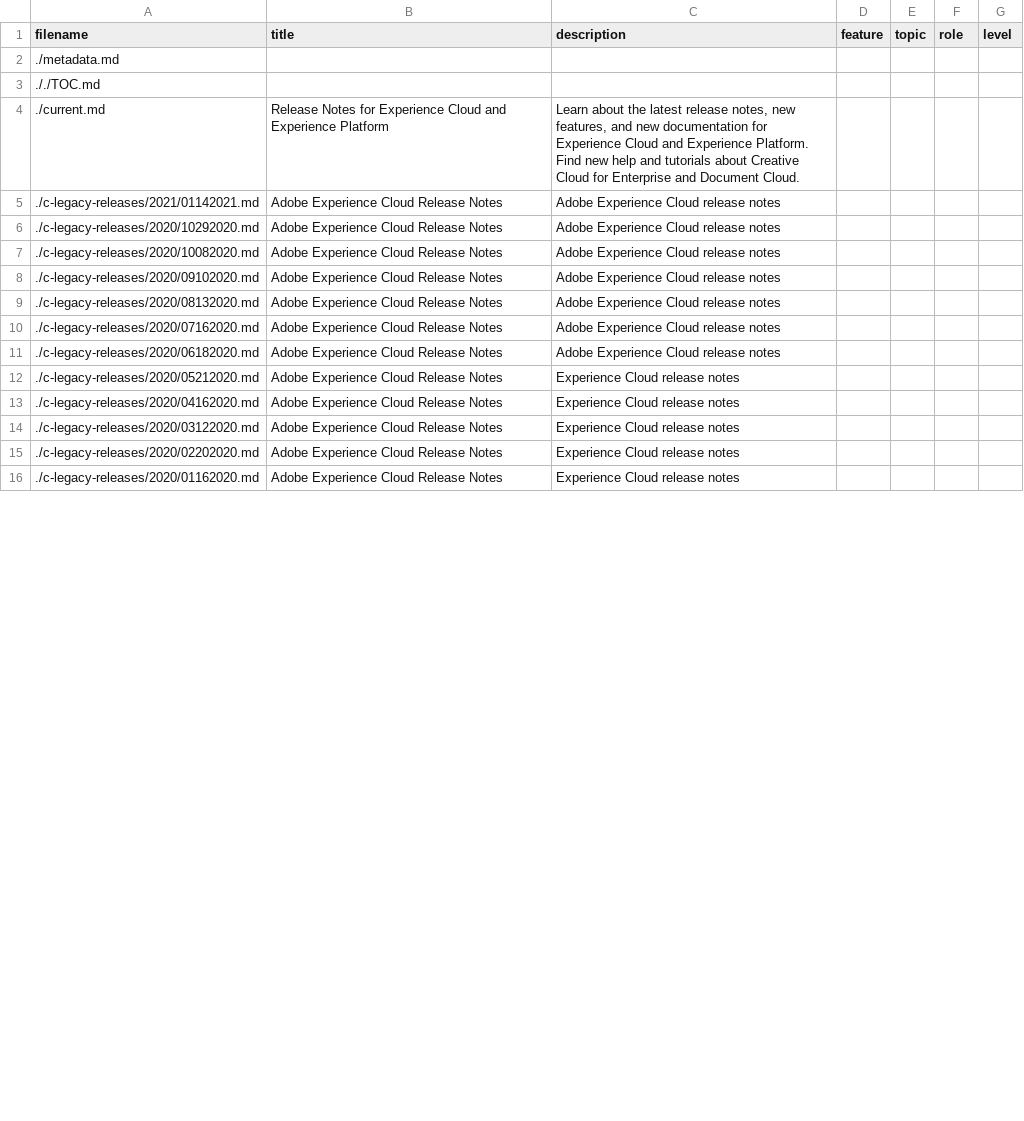
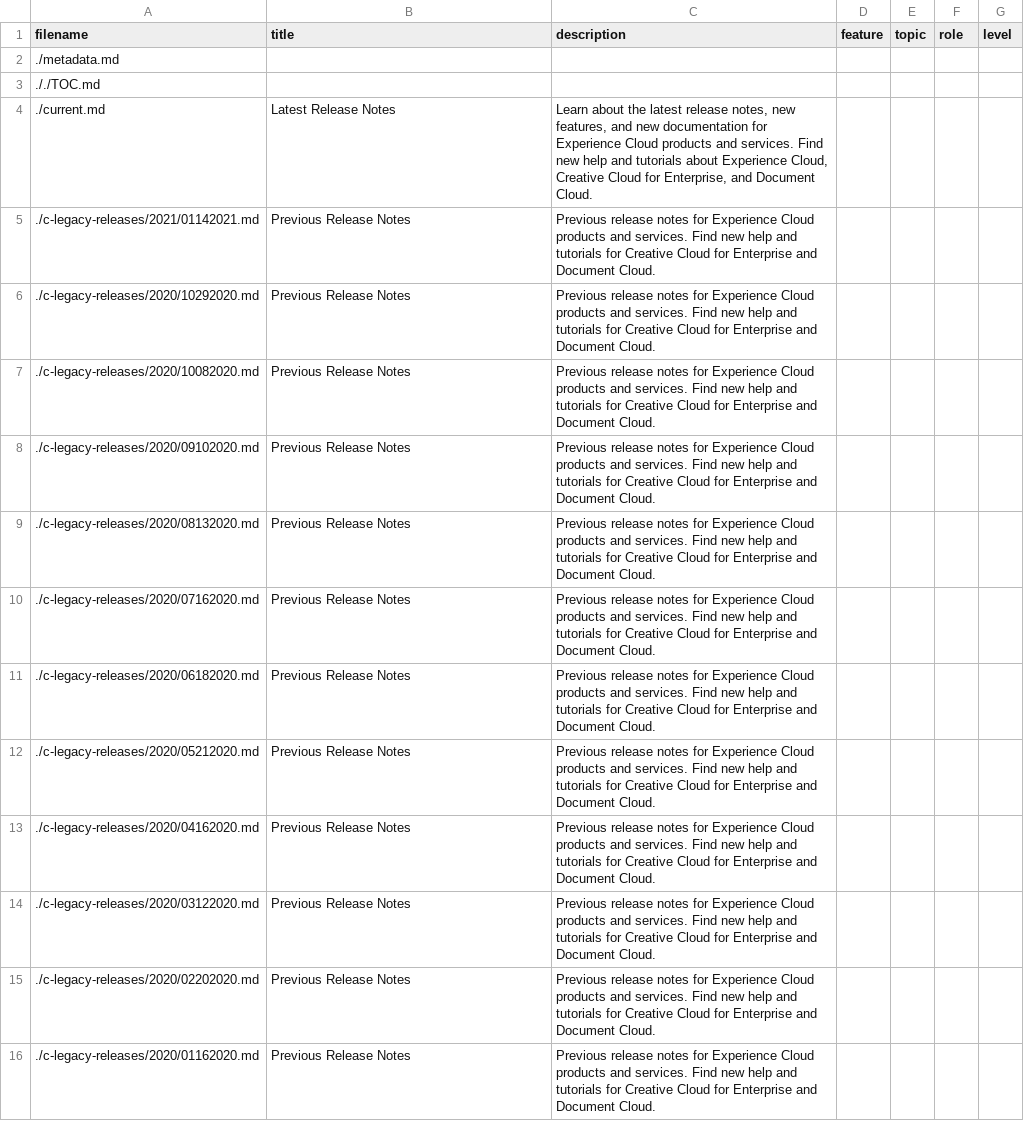
Before and after one commit to AdobeDocs/release-notes.en, a CSV file: guide-metadata.csv, drawn as a sheet; only a part is shown; the diff covers the shown part only.

Commit message:
Updated CSV for metadata update

```diff
--- a/guide-metadata.csv
+++ b/guide-metadata.csv
@@ -4,13 +4,13 @@
-"./current.md","Release Notes for Experience Cloud and Experience Platform","Learn about the latest release notes, new features, and new documentation for Experience Cloud and Experience Platform. Find new help and tutorials about Creative Cloud for Enterprise and Document Cloud.","","","",""
-"./c-legacy-releases/2021/01142021.md","Adobe Experience Cloud Release Notes","Adobe Experience Cloud release notes","","","",""
-"./c-legacy-releases/2020/10292020.md","Adobe Experience Cloud Release Notes","Adobe Experience Cloud release notes","","","",""
-"./c-legacy-releases/2020/10082020.md","Adobe Experience Cloud Release Notes","Adobe Experience Cloud release notes","","","",""
-"./c-legacy-releases/2020/09102020.md","Adobe Experience Cloud Release Notes","Adobe Experience Cloud release notes","","","",""
-"./c-legacy-releases/2020/08132020.md","Adobe Experience Cloud Release Notes","Adobe Experience Cloud release notes","","","",""
-"./c-legacy-releases/2020/07162020.md","Adobe Experience Cloud Release Notes","Adobe Experience Cloud release notes","","","",""
-"./c-legacy-releases/2020/06182020.md","Adobe Experience Cloud Release Notes","Adobe Experience Cloud release notes","","","",""
-"./c-legacy-releases/2020/05212020.md","Adobe Experience Cloud Release Notes","Experience Cloud release notes","","","",""
-"./c-legacy-releases/2020/04162020.md","Adobe Experience Cloud Release Notes","Experience Cloud release notes","","","",""
-"./c-legacy-releases/2020/03122020.md","Adobe Experience Cloud Release Notes","Experience Cloud release notes","","","",""
-"./c-legacy-releases/2020/02202020.md","Adobe Experience Cloud Release Notes","Experience Cloud release notes","","","",""
-"./c-legacy-releases/2020/01162020.md","Adobe Experience Cloud Release Notes","Experience Cloud release notes","","","",""
+./current.md,Latest Release Notes,"Learn about the latest release notes, new features, and new documentation for Experience Cloud products and services. Find new help and tutorials about Experience Cloud, Creative Cloud for Enterprise, and Document Cloud.",,,,
+./c-legacy-releases/2021/01142021.md,Previous Release Notes,Previous release notes for Experience Cloud products and services. Find new help and tutorials for Creative Cloud for Enterprise and Document Cloud.,,,,
+./c-legacy-releases/2020/10292020.md,Previous Release Notes,Previous release notes for Experience Cloud products and services. Find new help and tutorials for Creative Cloud for Enterprise and Document Cloud.,,,,
+./c-legacy-releases/2020/10082020.md,Previous Release Notes,Previous release notes for Experience Cloud products and services. Find new help and tutorials for Creative Cloud for Enterprise and Document Cloud.,,,,
+./c-legacy-releases/2020/09102020.md,Previous Release Notes,Previous release notes for Experience Cloud products and services. Find new help and tutorials for Creative Cloud for Enterprise and Document Cloud.,,,,
+./c-legacy-releases/2020/08132020.md,Previous Release Notes,Previous release notes for Experience Cloud products and services. Find new help and tutorials for Creative Cloud for Enterprise and Document Cloud.,,,,
+./c-legacy-releases/2020/07162020.md,Previous Release Notes,Previous release notes for Experience Cloud products and services. Find new help and tutorials for Creative Cloud for Enterprise and Document Cloud.,,,,
+./c-legacy-releases/2020/06182020.md,Previous Release Notes,Previous release notes for Experience Cloud products and services. Find new help and tutorials for Creative Cloud for Enterprise and Document Cloud.,,,,
+./c-legacy-releases/2020/05212020.md,Previous Release Notes,Previous release notes for Experience Cloud products and services. Find new help and tutorials for Creative Cloud for Enterprise and Document Cloud.,,,,
+./c-legacy-releases/2020/04162020.md,Previous Release Notes,Previous release notes for Experience Cloud products and services. Find new help and tutorials for Creative Cloud for Enterprise and Document Cloud.,,,,
+./c-legacy-releases/2020/03122020.md,Previous Release Notes,Previous release notes for Experience Cloud products and services. Find new help and tutorials for Creative Cloud for Enterprise and Document Cloud.,,,,
+./c-legacy-releases/2020/02202020.md,Previous Release Notes,Previous release notes for Experience Cloud products and services. Find new help and tutorials for Creative Cloud for Enterprise and Document Cloud.,,,,
+./c-legacy-releases/2020/01162020.md,Previous Release Notes,Previous release notes for Experience Cloud products and services. Find new help and tutorials for Creative Cloud for Enterprise and Document Cloud.,,,,
```
Also changed, not shown: 24 edited cells elsewhere in this file, 1 other file.
